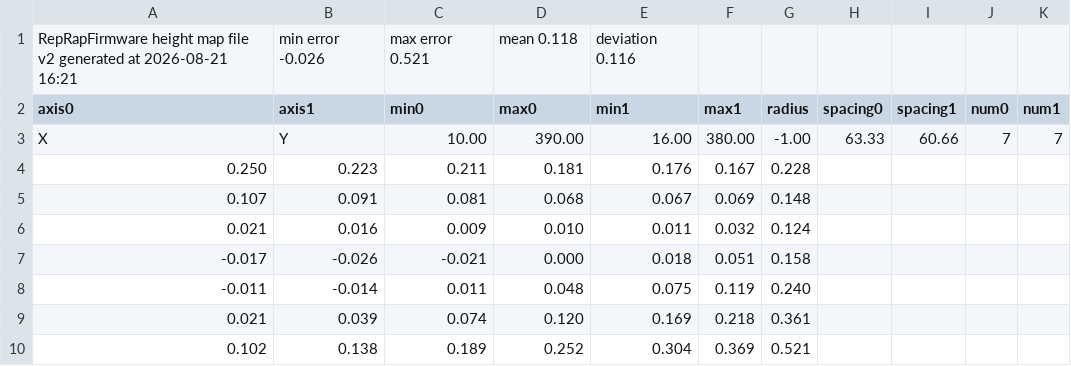
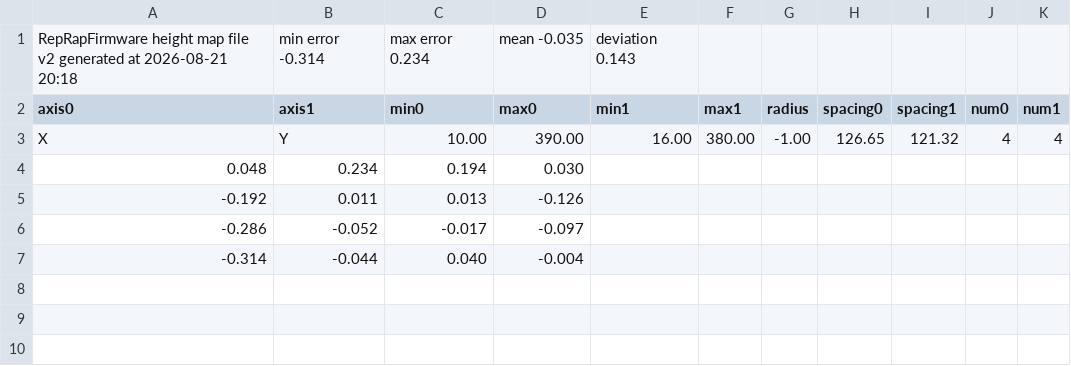
Before and after one commit to m0oml/hevort, a CSV file: sd/sys/heightmap.csv, drawn as a sheet.

Commit message:
21 Aug 2026 22:07

```diff
--- a/sd/sys/heightmap.csv
+++ b/sd/sys/heightmap.csv
@@ -1,10 +1,7 @@
-RepRapFirmware height map file v2 generated at 2026-08-21 16:21, min error -0.026, max error 0.521, mean 0.118, deviation 0.116
+RepRapFirmware height map file v2 generated at 2026-08-21 20:18, min error -0.314, max error 0.234, mean -0.035, deviation 0.143
 axis0,axis1,min0,max0,min1,max1,radius,spacing0,spacing1,num0,num1
-X,Y,10.00,390.00,16.00,380.00,-1.00,63.33,60.66,7,7
-  0.250,  0.223,  0.211,  0.181,  0.176,  0.167,  0.228
-  0.107,  0.091,  0.081,  0.068,  0.067,  0.069,  0.148
-  0.021,  0.016,  0.009,  0.010,  0.011,  0.032,  0.124
- -0.017, -0.026, -0.021,  0.000,  0.018,  0.051,  0.158
- -0.011, -0.014,  0.011,  0.048,  0.075,  0.119,  0.240
-  0.021,  0.039,  0.074,  0.120,  0.169,  0.218,  0.361
-  0.102,  0.138,  0.189,  0.252,  0.304,  0.369,  0.521
+X,Y,10.00,390.00,16.00,380.00,-1.00,126.65,121.32,4,4
+  0.048,  0.234,  0.194,  0.030
+ -0.192,  0.011,  0.013, -0.126
+ -0.286, -0.052, -0.017, -0.097
+ -0.314, -0.044,  0.040, -0.004
```
